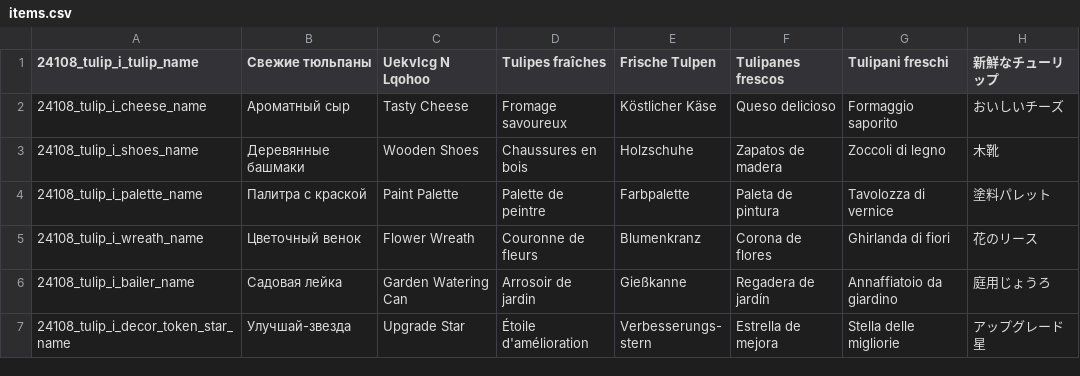
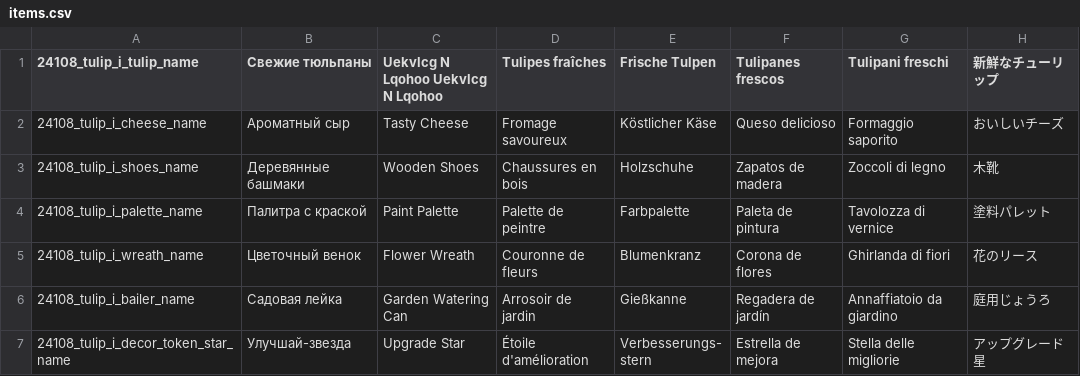
Before and after one commit to ruotu55/Test_localisation, a CSV file: .map-editor/locale/items.csv, drawn as a sheet; only a part is shown; the diff names each change by its address in the sheet, - before the commit and + after, or states it on an @@ line.

Commit message:
Update items.csv

```diff
--- a/.map-editor/locale/items.csv
+++ b/.map-editor/locale/items.csv
-C1: Uekvlcg N Lqohoo
+C1: Uekvlcg N Lqohoo Uekvlcg N Lqohoo
```
